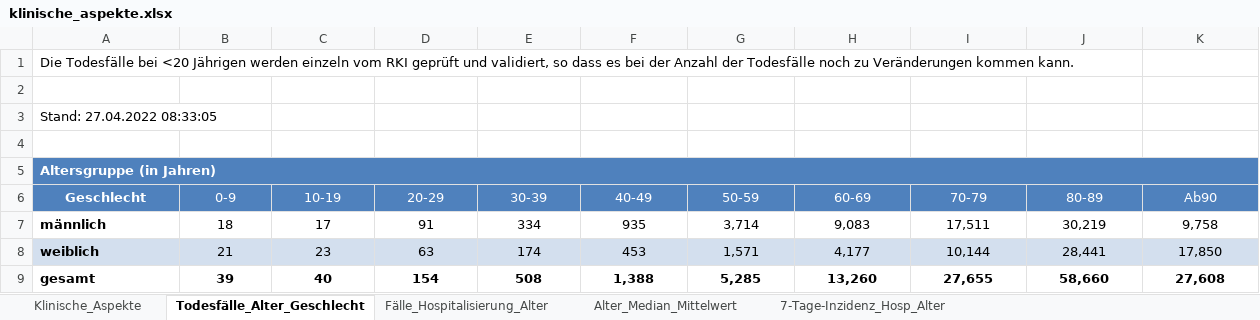
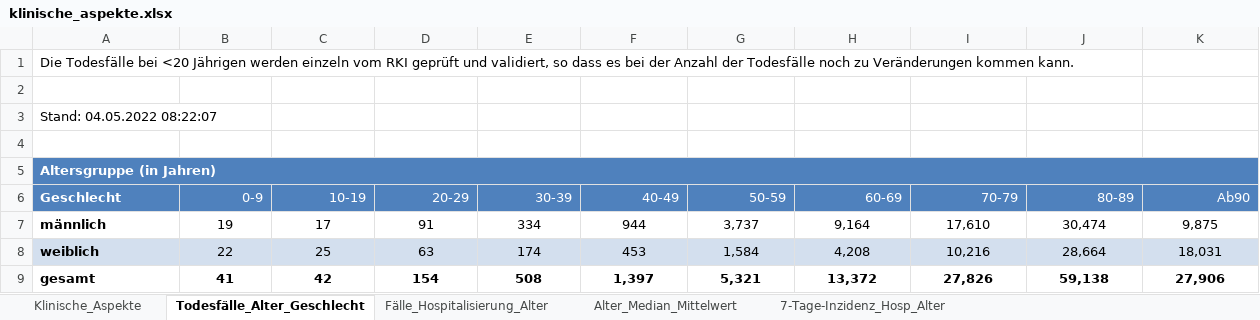
Before and after one commit to zidatalab/covid19dashboard, an Excel workbook: data/klinische_aspekte.xlsx, sheet Todesfälle_Alter_Geschlecht, drawn as a sheet; values as stored, in another font and other column widths than the file's, no borders; the diff names each change by its address in the sheet, - before the commit and + after, or states it on an @@ line.

```diff
--- a/data/klinische_aspekte.xlsx (sheet Todesfälle_Alter_Geschlecht)
+++ b/data/klinische_aspekte.xlsx (sheet Todesfälle_Alter_Geschlecht)
-A3 (Geschlecht): Stand: 27.04.2022 08:33:05
+A3 (Geschlecht): Stand: 04.05.2022 08:22:07
-A6 alignment: center
+A6 alignment: left
-B6:K6 alignment: center
+B6:K6 alignment: right
-B7 (0-9): 18
+B7 (0-9): 19
-F7 (40-49): 935
+F7 (40-49): 944
-G7 (50-59): 3,714
+G7 (50-59): 3,737
-H7 (60-69): 9,083
+H7 (60-69): 9,164
-I7 (70-79): 17,511
+I7 (70-79): 17,610
-J7 (80-89): 30,219
+J7 (80-89): 30,474
-K7 (Ab90): 9,758
+K7 (Ab90): 9,875
-B8 (0-9): 21
+B8 (0-9): 22
-C8 (10-19): 23
+C8 (10-19): 25
-G8 (50-59): 1,571
+G8 (50-59): 1,584
-H8 (60-69): 4,177
+H8 (60-69): 4,208
-I8 (70-79): 10,144
+I8 (70-79): 10,216
-J8 (80-89): 28,441
+J8 (80-89): 28,664
-K8 (Ab90): 17,850
+K8 (Ab90): 18,031
-B9 (0-9): 39
+B9 (0-9): 41
-C9 (10-19): 40
+C9 (10-19): 42
-F9 (40-49): 1,388
+F9 (40-49): 1,397
-G9 (50-59): 5,285
+G9 (50-59): 5,321
-H9 (60-69): 13,260
+H9 (60-69): 13,372
-I9 (70-79): 27,655
+I9 (70-79): 27,826
-J9 (80-89): 58,660
+J9 (80-89): 59,138
-K9 (Ab90): 27,608
+K9 (Ab90): 27,906
```
Also changed, not shown: sheet Klinische_Aspekte, sheet Fälle_Hospitalisierung_Alter, sheet Alter_Median_Mittelwert, sheet 7-Tage-Inzidenz_Hosp_Alter, 1 other file.
